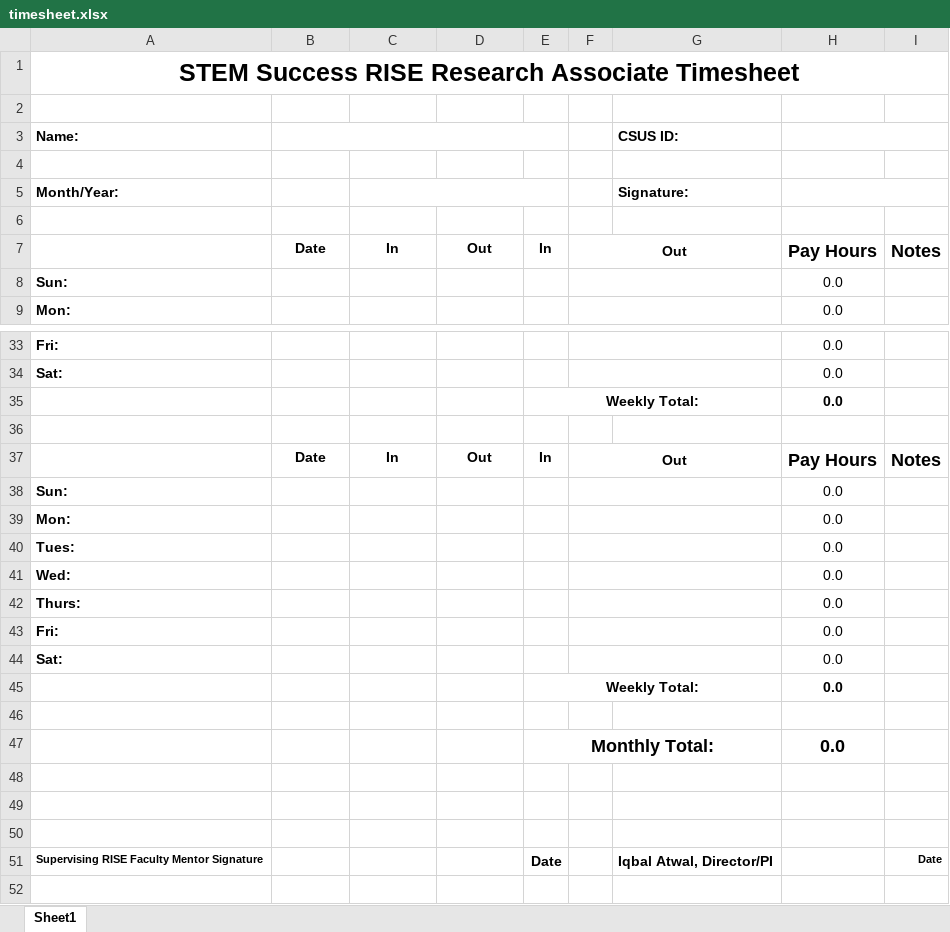
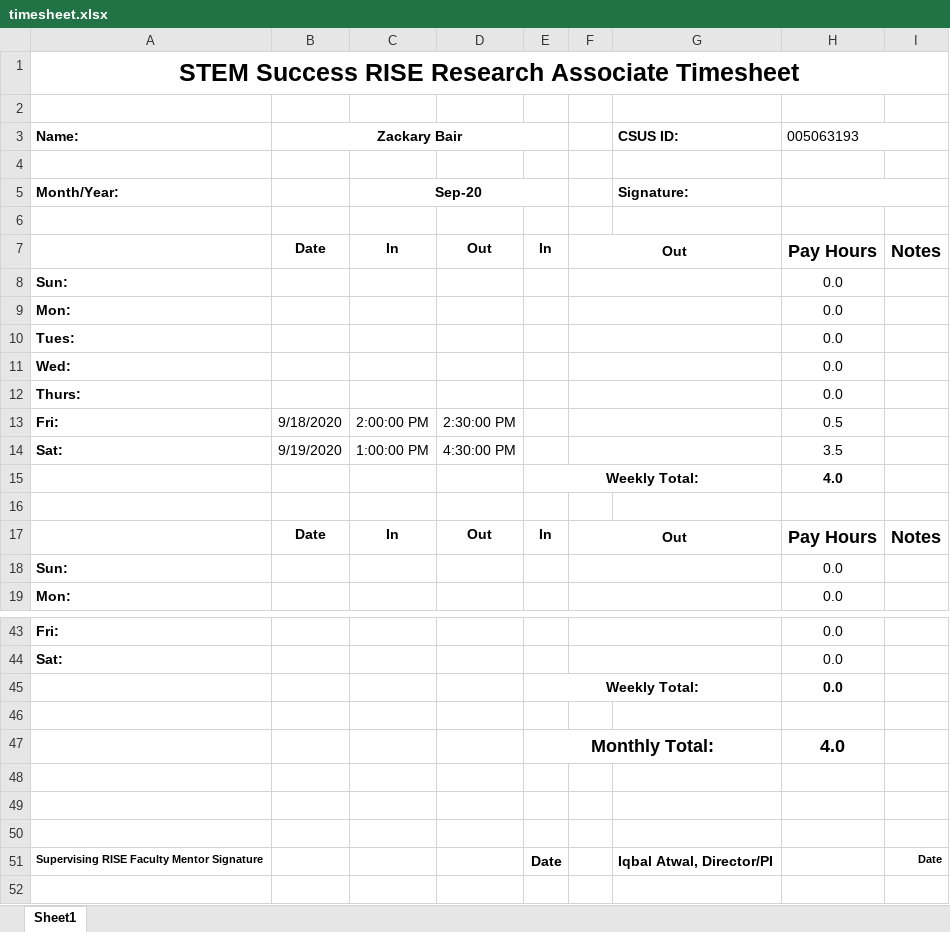
Before and after one commit to BairZackary/CIENCIA, an Excel workbook: timesheet.xlsx, sheet Sheet1, drawn as a sheet; only a part is shown, gaps mark what is left out; values as stored, in another font and other column widths than the file's, no borders; removed rows and columns are numbered as before the commit, all else as after; the diff names each change by its address in the sheet, - before the commit and + after, or states it on an @@ line.

Commit message:
Add files via upload

```diff
--- a/timesheet.xlsx (sheet Sheet1)
+++ b/timesheet.xlsx (sheet Sheet1)
-B3: (empty)
+B3: Zackary Bair
-H3: (empty)
+H3: 005063193
-C5: (empty)
+C5: Sep-20
+row 6: (empty)
@@ row 37 moved to row 7: Date @@
@@ row 38 moved to row 8: Sun: @@
@@ row 39 moved to row 9: Mon: @@
@@ row 40 moved to row 10: Tues: @@
@@ row 41 moved to row 11: Wed: @@
@@ row 42 moved to row 12: Thurs: @@
+row 13: Fri: | 9/18/2020 | 2:00:00 PM | 2:30:00 PM |  |  |  | 0.5
+row 14: Sat: | 9/19/2020 | 1:00:00 PM | 4:30:00 PM |  |  |  | 3.5
+row 15:  |  |  |  | Weekly Total: |  |  | 4.0
-row 43: Fri: |  |  |  |  |  |  | 0.0
-row 44: Sat: |  |  |  |  |  |  | 0.0
-row 45:  |  |  |  | Weekly Total: |  |  | 0.0
-row 47: (empty)
+row 47:  |  |  |  | Monthly Total: |  |  | 4.0
+E47:G47 merged
-row 47:  |  |  |  | Monthly Total: |  |  | 0.0
```
Also changed, not shown: formulas that keep their value.
